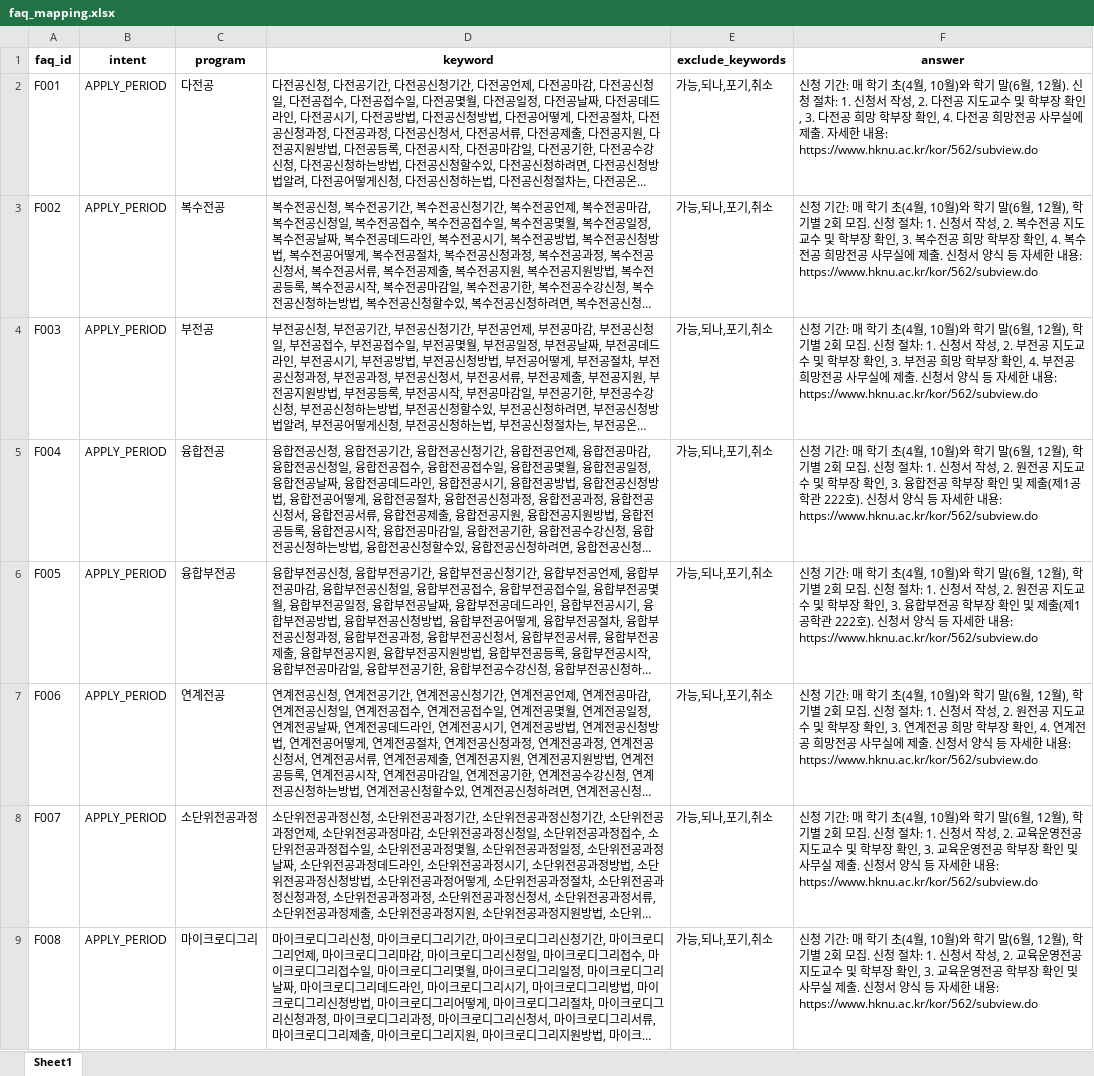
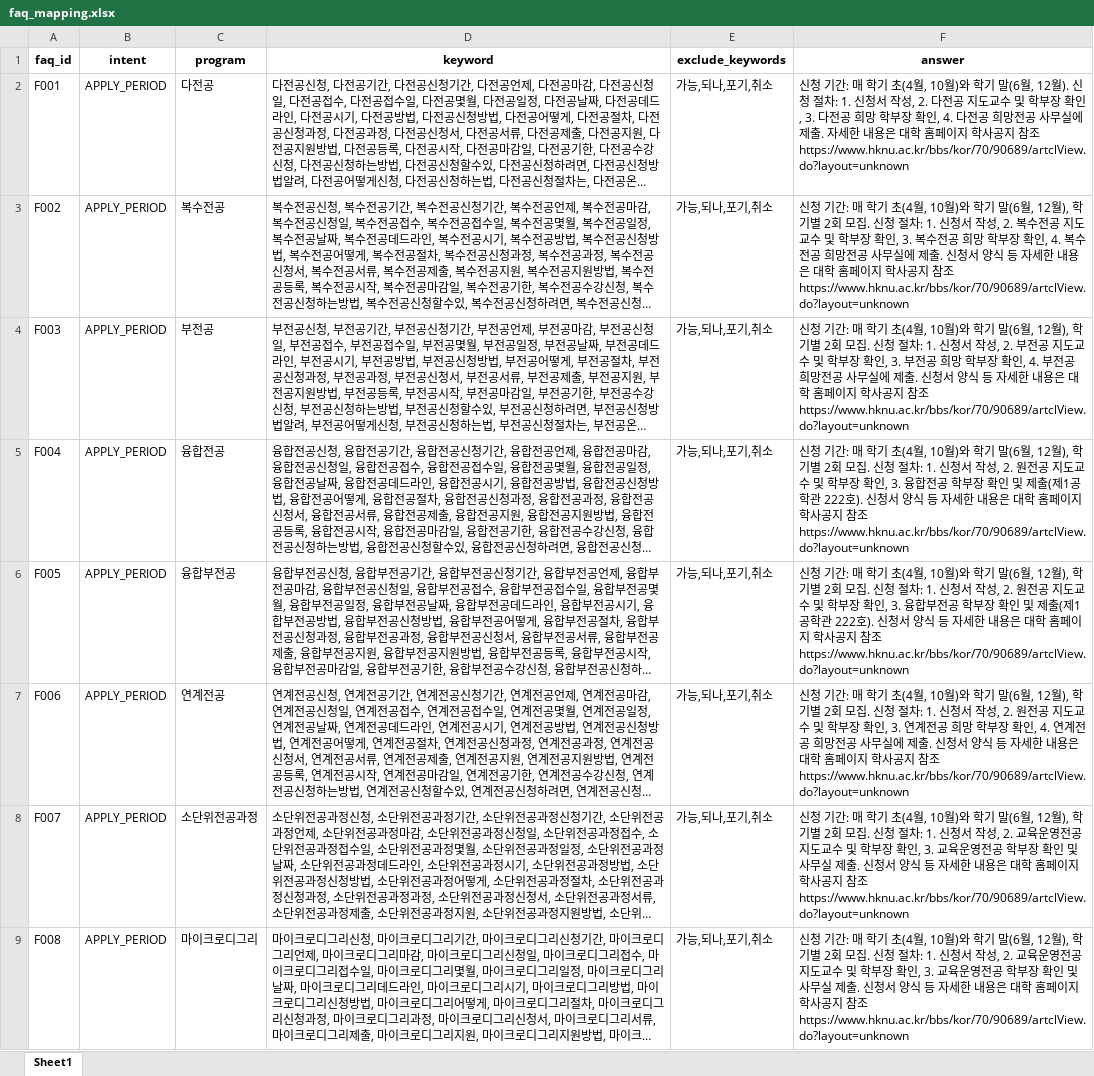
Before and after one commit to hknu-academic/gemini-chat-app, an Excel workbook: data/faq_mapping.xlsx, sheet Sheet1, drawn as a sheet; only a part is shown; long unchanged cells end in …; values as stored, in another font and other column widths than the file's, no borders; the diff covers the shown part only; the diff names each change by its address in the sheet, - before the commit and + after, or states it on an @@ line.

Commit message:
Add files via upload

```diff
--- a/data/faq_mapping.xlsx (sheet Sheet1)
+++ b/data/faq_mapping.xlsx (sheet Sheet1)
-F2 (answer): …한 내용: https://www.hknu.ac.kr/kor/562/subview.do
+F2 (answer): …한 내용은 대학 홈페이지 학사공지 참조 https://www.hknu.ac.kr/bbs/kor/70/90689/artclView.do?layout=unknown
-F3 (answer): …한 내용: https://www.hknu.ac.kr/kor/562/subview.do
+F3 (answer): …한 내용은 대학 홈페이지 학사공지 참조 https://www.hknu.ac.kr/bbs/kor/70/90689/artclView.do?layout=unknown
-F4 (answer): …한 내용: https://www.hknu.ac.kr/kor/562/subview.do
+F4 (answer): …한 내용은 대학 홈페이지 학사공지 참조 https://www.hknu.ac.kr/bbs/kor/70/90689/artclView.do?layout=unknown
-F5 (answer): …한 내용: https://www.hknu.ac.kr/kor/562/subview.do
+F5 (answer): …한 내용은 대학 홈페이지 학사공지 참조 https://www.hknu.ac.kr/bbs/kor/70/90689/artclView.do?layout=unknown
-F6 (answer): …한 내용: https://www.hknu.ac.kr/kor/562/subview.do
+F6 (answer): …한 내용은 대학 홈페이지 학사공지 참조 https://www.hknu.ac.kr/bbs/kor/70/90689/artclView.do?layout=unknown
-F7 (answer): …한 내용: https://www.hknu.ac.kr/kor/562/subview.do
+F7 (answer): …한 내용은 대학 홈페이지 학사공지 참조 https://www.hknu.ac.kr/bbs/kor/70/90689/artclView.do?layout=unknown
-F8:F9 (answer): …한 내용: https://www.hknu.ac.kr/kor/562/subview.do
+F8:F9 (answer): …한 내용은 대학 홈페이지 학사공지 참조 https://www.hknu.ac.kr/bbs/kor/70/90689/artclView.do?layout=unknown
```
Also changed, not shown: 8 edited cells elsewhere in this sheet.
